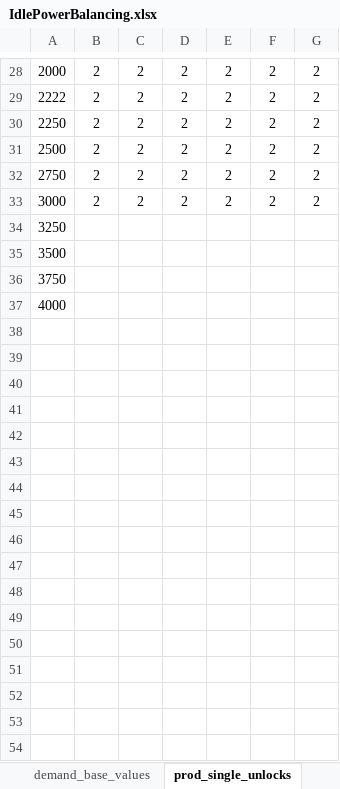
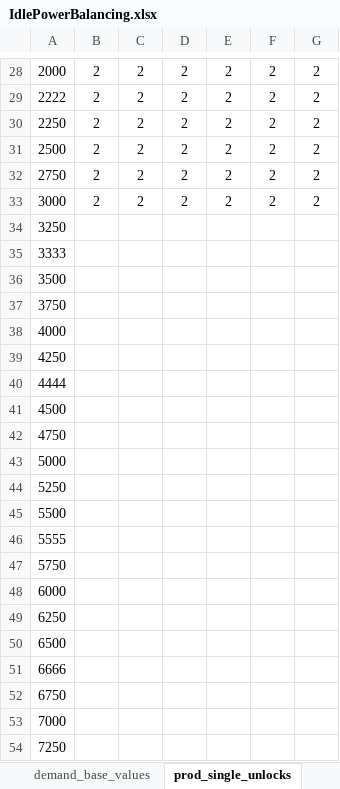
Before and after one commit to klemmedan/IdlePowerBalancing, an Excel workbook: IdlePowerBalancing.xlsx, sheet prod_single_unlocks, drawn as a sheet; only a part is shown, gaps mark what is left out; values as stored, in another font and other column widths than the file's, no borders; the diff covers the shown part only; the diff names each change by its address in the sheet, - before the commit and + after, or states it on an @@ line.

```diff
--- a/IdlePowerBalancing.xlsx (sheet prod_single_unlocks)
+++ b/IdlePowerBalancing.xlsx (sheet prod_single_unlocks)
+row 35: 3333
+row 39: 4250
+row 40: 4444
+row 41: 4500
+row 42: 4750
+row 43: 5000
+row 44: 5250
+row 45: 5500
+row 46: 5555
+row 47: 5750
+row 48: 6000
+row 49: 6250
+row 50: 6500
+row 51: 6666
+row 52: 6750
+row 53: 7000
+row 54: 7250
```
Also changed, not shown: 19 added rows elsewhere in this sheet, sheet demand_single_upgrades, sheet prod_single_upgrades, sheet prod_multi, sheet demand_multi, sheet demand_single_unlocks, sheet demand_manual_unlocks, 1 more sheet, 2 other files.
